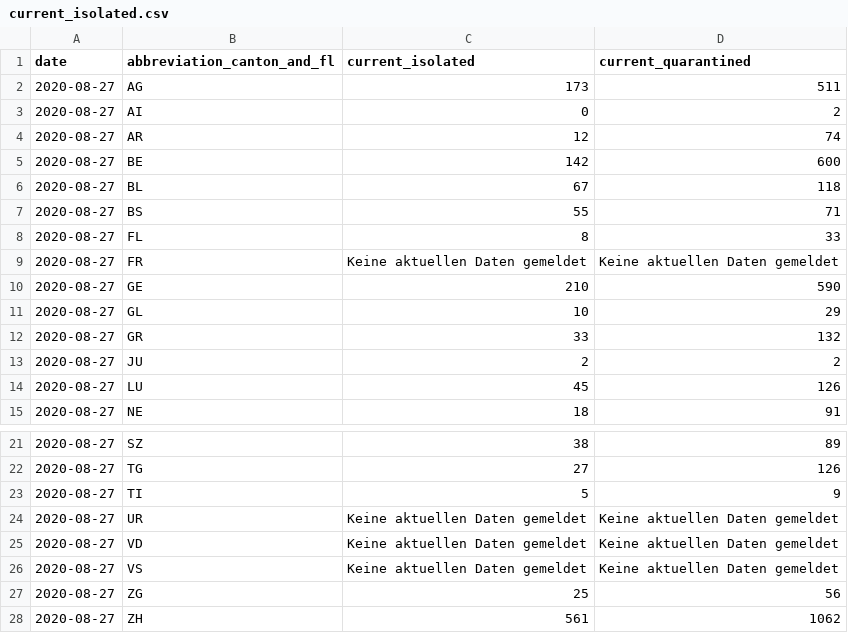
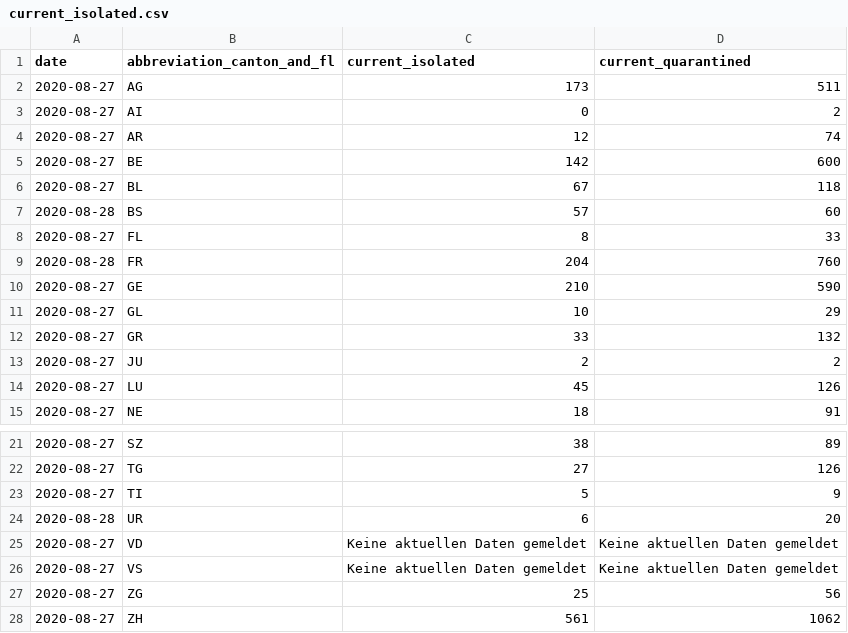
Before and after one commit to rsalzer/COVID_19_BAG, a CSV file: data/current_isolated.csv, drawn as a sheet; only a part is shown, gaps mark what is left out.

```diff
--- a/data/current_isolated.csv
+++ b/data/current_isolated.csv
@@ -6,5 +6,5 @@ date,abbreviation_canton_and_fl,current_isolated,current_quarantined
 2020-08-27,BL,67,118
-2020-08-27,BS,55,71
+2020-08-28,BS,57,60
 2020-08-27,FL,8,33
-2020-08-27,FR,Keine aktuellen Daten gemeldet,Keine aktuellen Daten gemeldet
+2020-08-28,FR,204,760
 2020-08-27,GE,210,590
@@ -23,3 +23,3 @@ date,abbreviation_canton_and_fl,current_isolated,current_quarantined
 2020-08-27,TI,5,9
-2020-08-27,UR,Keine aktuellen Daten gemeldet,Keine aktuellen Daten gemeldet
+2020-08-28,UR,6,20
 2020-08-27,VD,Keine aktuellen Daten gemeldet,Keine aktuellen Daten gemeldet
```
Also changed, not shown: data/allagesdetails.csv, data/casesPerCanton.csv, 6 other files.
